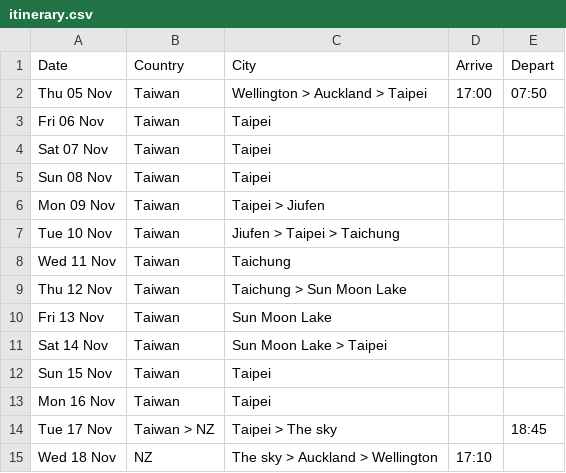
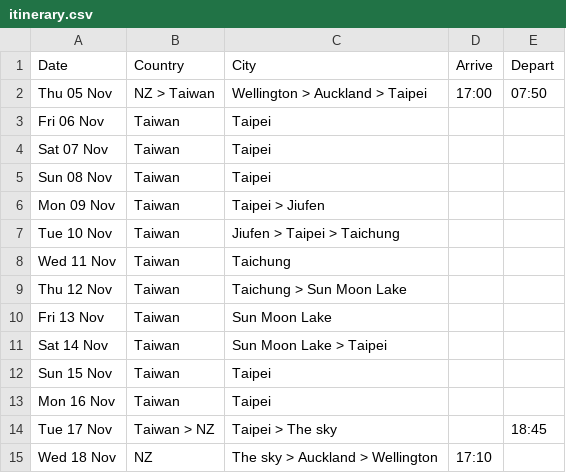
Before and after one commit to callumdigital/website-closed, a CSV file: taiwan/src/data/itinerary.csv, drawn as a sheet.

Commit message:
Update itinerary to reflect country abbreviation

```diff
--- a/taiwan/src/data/itinerary.csv
+++ b/taiwan/src/data/itinerary.csv
@@ -1,3 +1,3 @@
 Date,Country,City,Arrive,Depart
-Thu 05 Nov,Taiwan,Wellington > Auckland > Taipei,17:00,07:50
+Thu 05 Nov,NZ > Taiwan,Wellington > Auckland > Taipei,17:00,07:50
 Fri 06 Nov,Taiwan,Taipei,,
```
